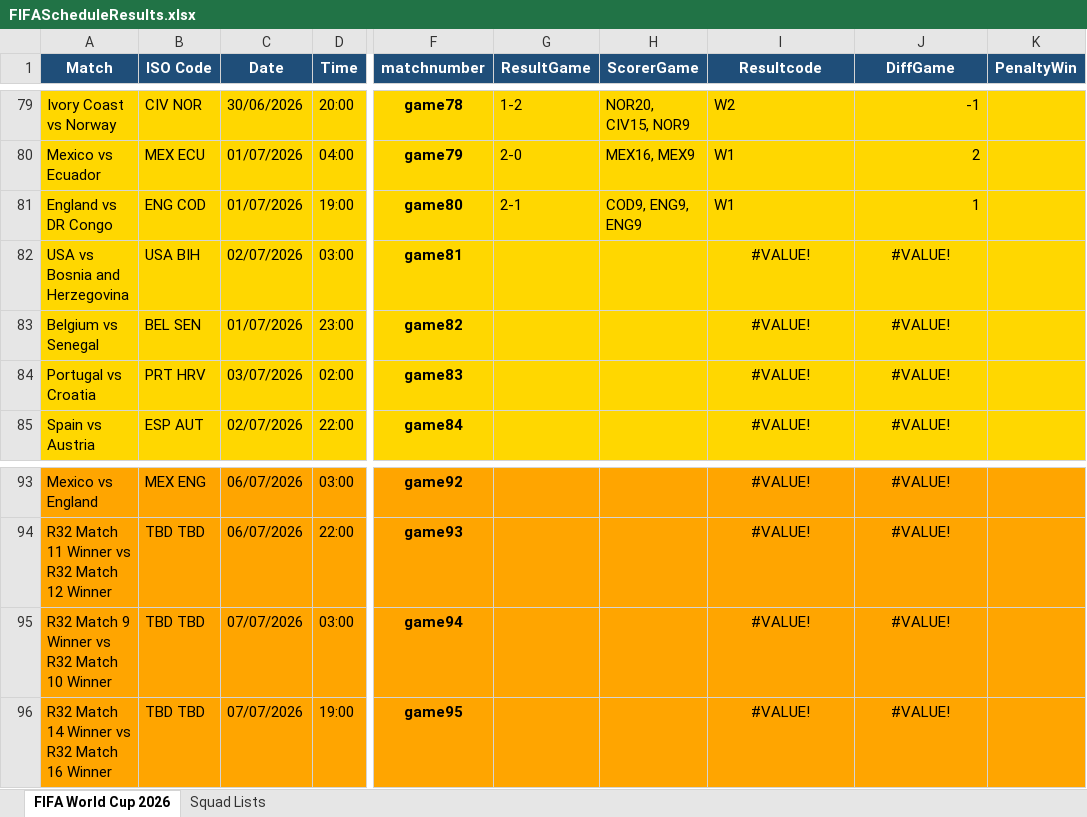
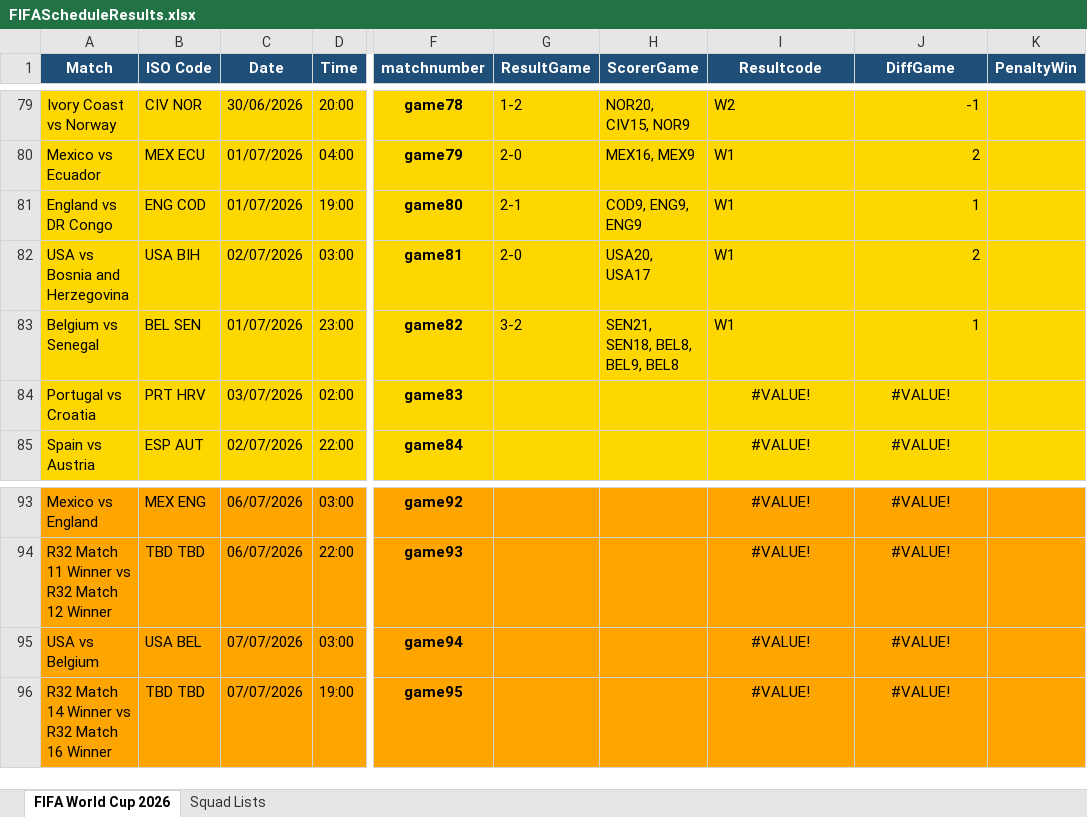
Before and after one commit to FrancisFayolle/World-Cup-betting, an Excel workbook: FIFAScheduleResults.xlsx, sheet FIFA World Cup 2026, drawn as a sheet; only a part is shown, gaps mark what is left out; values as stored, in another font and other column widths than the file's, no borders; the diff names each change by its address in the sheet, - before the commit and + after, or states it on an @@ line.

```diff
--- a/FIFAScheduleResults.xlsx (sheet FIFA World Cup 2026)
+++ b/FIFAScheduleResults.xlsx (sheet FIFA World Cup 2026)
-G82 (ResultGame): (empty)
+G82 (ResultGame): 2-0
-H82 (ScorerGame): (empty)
+H82 (ScorerGame): USA20, USA17
-I82:I83 (Resultcode): #VALUE!
+I82:I83 (Resultcode): W1
-I82:I83 alignment: center
+I82:I83 alignment: left
-J82 (DiffGame): #VALUE!
+J82 (DiffGame): 2
-J82:J83 alignment: center
+J82:J83 alignment: right
-G83 (ResultGame): (empty)
+G83 (ResultGame): 3-2
-H83 (ScorerGame): (empty)
+H83 (ScorerGame): SEN21, SEN18, BEL8, BEL9, BEL8
-J83 (DiffGame): #VALUE!
+J83 (DiffGame): 1
-A95 (Match): R32 Match 9 Winner vs R32 Match 10 Winner
+A95 (Match): USA vs Belgium
-B95 (ISO Code): TBD TBD
+B95 (ISO Code): USA BEL
```
Also changed, not shown: gameschedule.xlsx, 3 other files.
